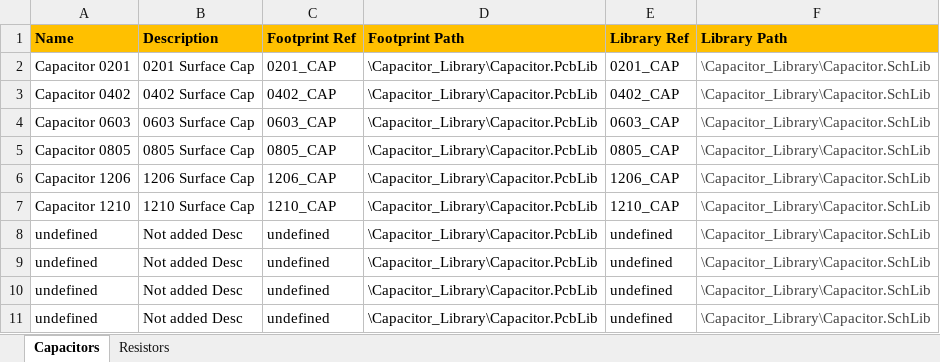
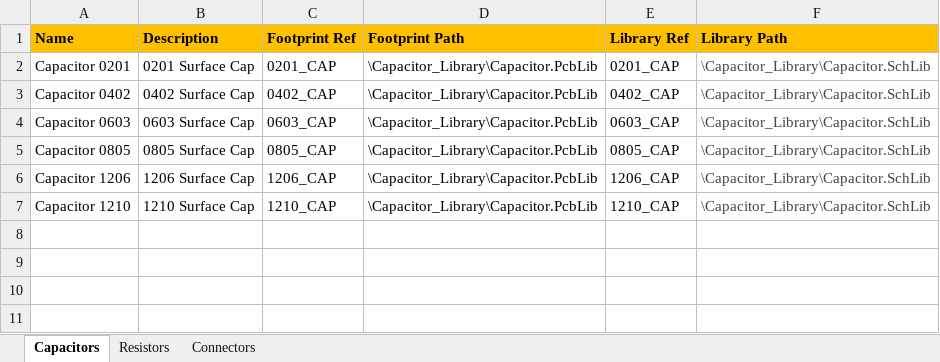
Before and after one commit to SergenX/My_Library, an Excel workbook: Database_Main.xlsx, sheet Capacitors, drawn as a sheet; values as stored, in another font and other column widths than the file's, no borders; the diff names each change by its address in the sheet, - before the commit and + after, or states it on an @@ line.

Commit message:
Database Update

```diff
--- a/Database_Main.xlsx (sheet Capacitors)
+++ b/Database_Main.xlsx (sheet Capacitors)
+sheet tab: Connectors
-row 8: undefined | Not added Desc | undefined | \Capacitor_Library\Capacitor.PcbLib | undefined | \Capacitor_Library\Capacitor.SchLib
-row 9: undefined | Not added Desc | undefined | \Capacitor_Library\Capacitor.PcbLib | undefined | \Capacitor_Library\Capacitor.SchLib
-row 10: undefined | Not added Desc | undefined | \Capacitor_Library\Capacitor.PcbLib | undefined | \Capacitor_Library\Capacitor.SchLib
-row 11: undefined | Not added Desc | undefined | \Capacitor_Library\Capacitor.PcbLib | undefined | \Capacitor_Library\Capacitor.SchLib
```
